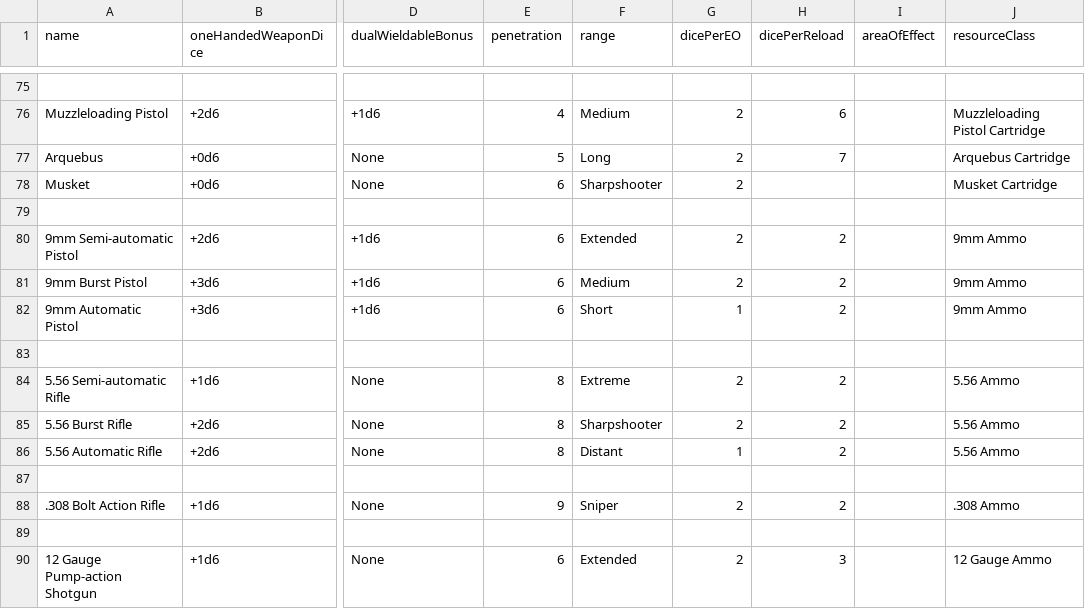
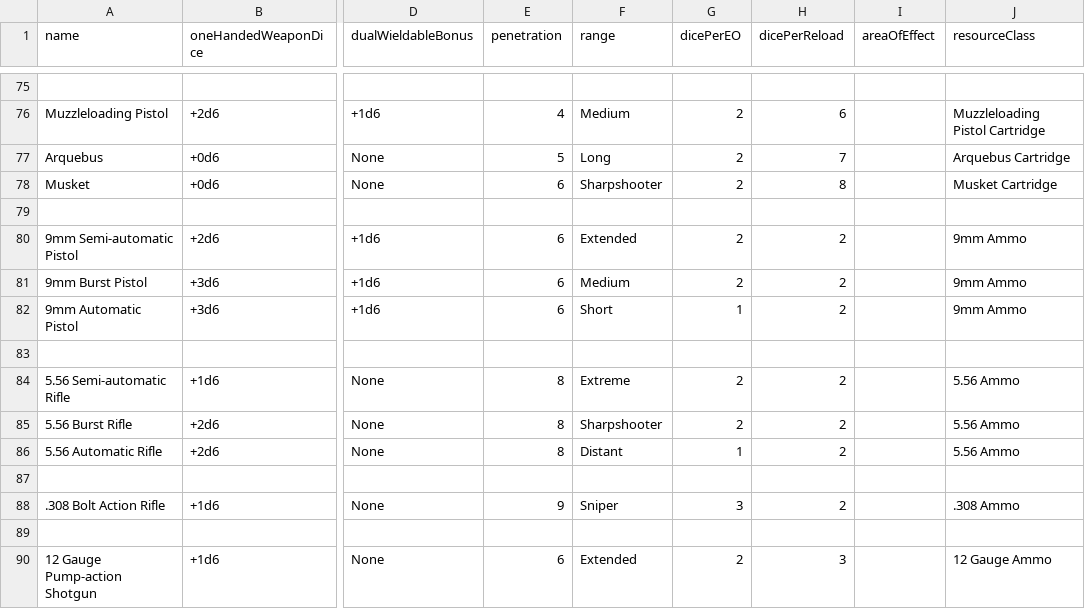
Before and after one commit to CogentRoleplayCommunity/FogentRoleplay, a CSV file: WeaponClassData.csv, drawn as a sheet; only a part is shown, gaps mark what is left out; the diff names each change by its address in the sheet, - before the commit and + after, or states it on an @@ line.

Commit message:
Fixing weapons

```diff
--- a/WeaponClassData.csv
+++ b/WeaponClassData.csv
-H78 (dicePerReload): (empty)
+H78 (dicePerReload): 8
-G88 (dicePerEO): 2
+G88 (dicePerEO): 3
```
